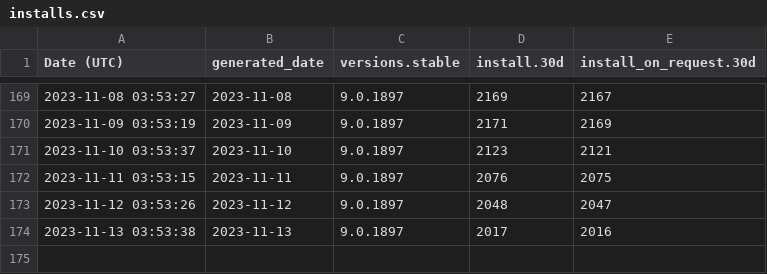
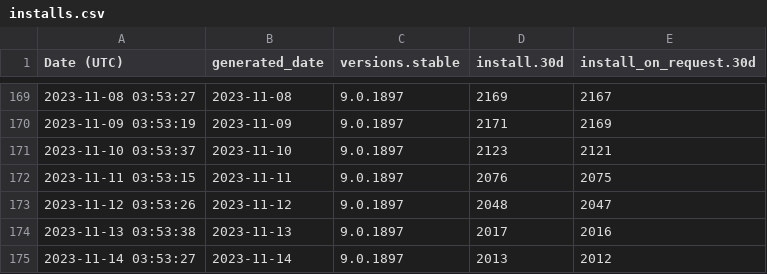
Before and after one commit to ychin/macvim-download-stats, a CSV file: homebrew/installs.csv, drawn as a sheet; only a part is shown, gaps mark what is left out; the diff names each change by its address in the sheet, - before the commit and + after, or states it on an @@ line.

```diff
--- a/homebrew/installs.csv
+++ b/homebrew/installs.csv
+row 175: 2023-11-14 03:53:27 | 2023-11-14 | 9.0.1897 | 2013 | 2012
```
Also changed, not shown: github_release/downloads/release-174.csv, github_release/downloads/release-177.csv, 32 other files.
